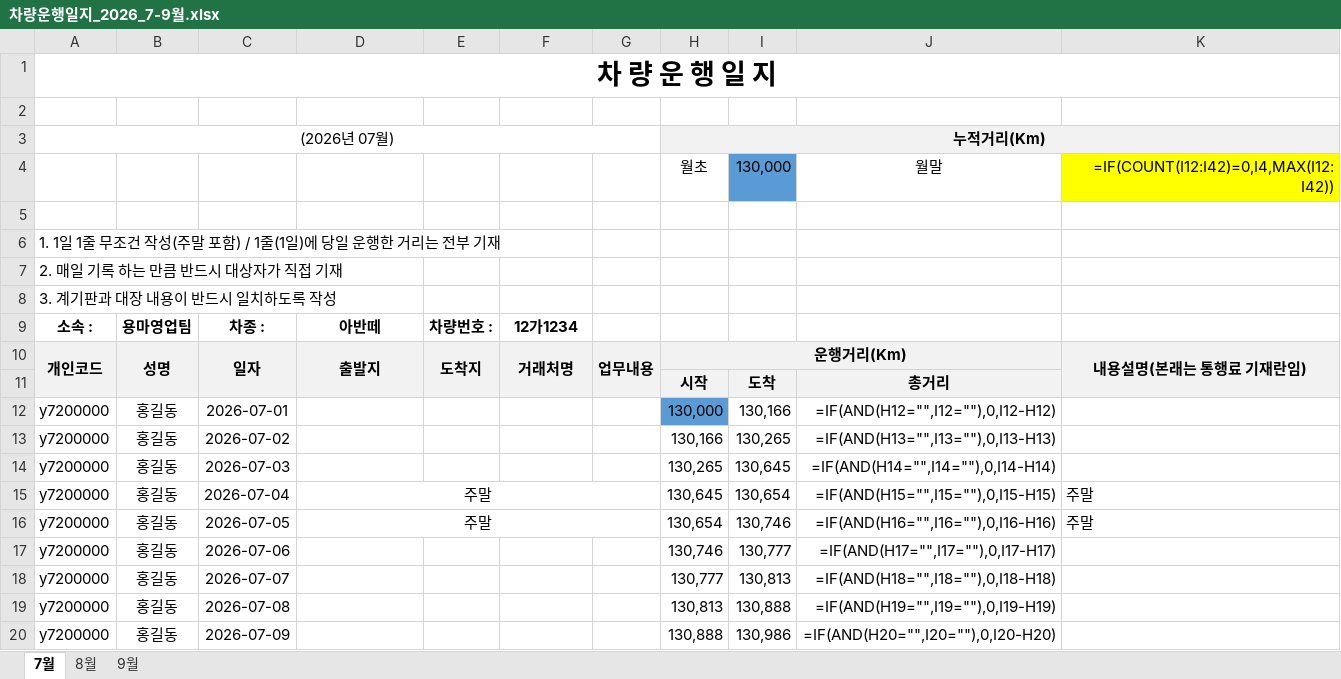
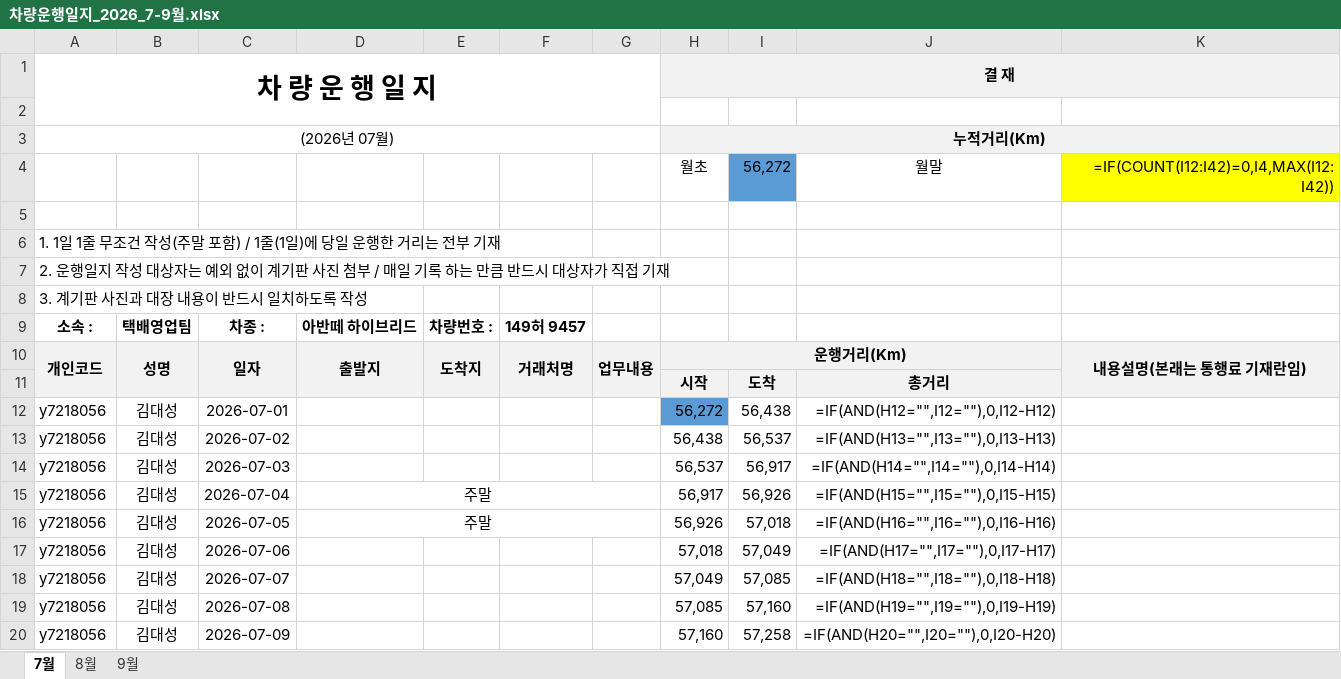
Before and after one commit to bigcastle992-netizen/bigcastle, an Excel workbook: 차량운행일지_2026_7-9월.xlsx, sheet 7월, drawn as a sheet; only a part is shown; values as stored, in another font and other column widths than the file's, no borders; formulas without a stored value are shown as written; removed rows and columns are numbered as before the commit, all else as after; the diff covers the shown part only; the diff names each change by its address in the sheet, - before the commit and + after, or states it on an @@ line.

```diff
--- a/차량운행일지_2026_7-9월.xlsx (sheet 7월)
+++ b/차량운행일지_2026_7-9월.xlsx (sheet 7월)
-A1:K1 merged
+A1:G2 merged
-H1: (empty)
+H1: 결 재
-H1 fill: none
+H1 fill: #F2F2F2
+H1:K1 merged
-I4: 130,000
+I4: 56,272
-A7: 2. 매일 기록 하는 만큼 반드시 대상자가 직접 기재
+A7: 2. 운행일지 작성 대상자는 예외 없이 계기판 사진 첨부 / 매일 기록 하는 만큼 반드시 대상자가 직접 기재
-A8: 3. 계기판과 대장 내용이 반드시 일치하도록 작성
+A8: 3. 계기판 사진과 대장 내용이 반드시 일치하도록 작성
-B9: 용마영업팀
+B9: 택배영업팀
-D9: 아반떼
+D9: 아반떼 하이브리드
-F9: 12가1234
+F9: 149허 9457
-A12:A20: y7200000
+A12:A20: y7218056
-B12:B20: 홍길동
+B12:B20: 김대성
-H12: 130,000
+H12: 56,272
-I12: 130,166
+I12: 56,438
-H13: 130,166
+H13: 56,438
-I13: 130,265
+I13: 56,537
-H14: 130,265
+H14: 56,537
-I14: 130,645
+I14: 56,917
-H15: 130,645
+H15: 56,917
-I15: 130,654
+I15: 56,926
-K15:K16: 주말
+K15:K16: (empty)
-H16: 130,654
+H16: 56,926
-I16: 130,746
+I16: 57,018
-H17: 130,746
+H17: 57,018
-I17: 130,777
+I17: 57,049
-H18: 130,777
+H18: 57,049
-I18: 130,813
+I18: 57,085
-H19: 130,813
+H19: 57,085
-I19: 130,888
+I19: 57,160
-H20: 130,888
+H20: 57,160
-I20: 130,986
+I20: 57,258
```
Also changed, not shown: 1 added row and 94 edited cells elsewhere in this sheet, sheet 9월, sheet 8월.
